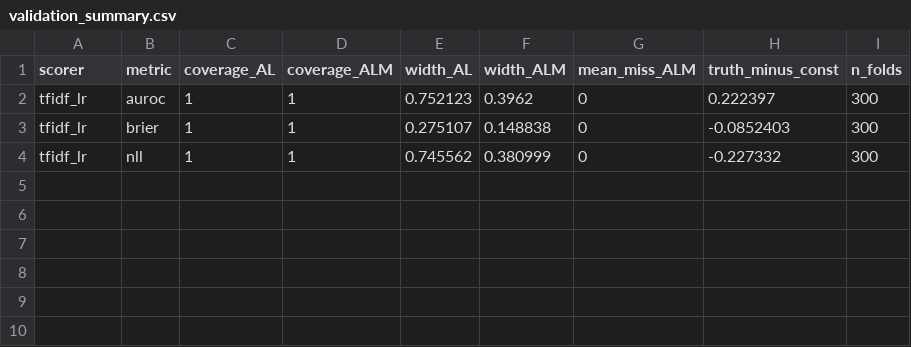
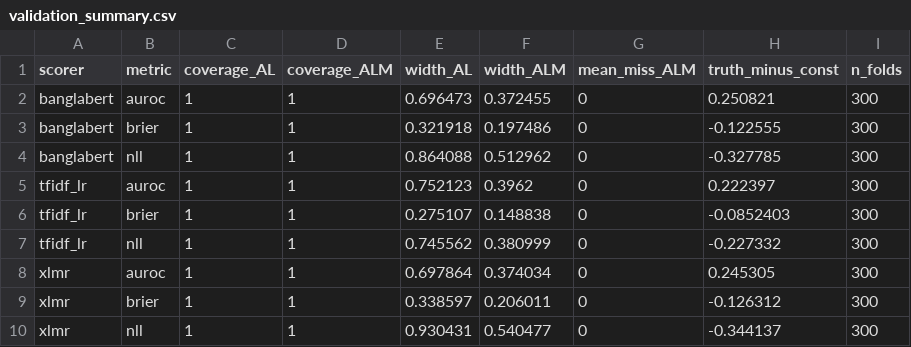
Before and after one commit to smalakar-is-here/swarabyanjan-cross-platform-transport, a CSV file: results/scope_v1/E20/validation_summary.csv, drawn as a sheet.

```diff
--- a/results/scope_v1/E20/validation_summary.csv
+++ b/results/scope_v1/E20/validation_summary.csv
@@ -1,2 +1,5 @@
 scorer,metric,coverage_AL,coverage_ALM,width_AL,width_ALM,mean_miss_ALM,truth_minus_const,n_folds
+banglabert,auroc,1,1,0.696473,0.372455,0,0.250821,300
+banglabert,brier,1,1,0.321918,0.197486,0,-0.122555,300
+banglabert,nll,1,1,0.864088,0.512962,0,-0.327785,300
 tfidf_lr,auroc,1,1,0.752123,0.3962,0,0.222397,300
@@ -4 +7,4 @@ tfidf_lr,brier,1,1,0.275107,0.148838,0,-0.0852403,300
 tfidf_lr,nll,1,1,0.745562,0.380999,0,-0.227332,300
+xlmr,auroc,1,1,0.697864,0.374034,0,0.245305,300
+xlmr,brier,1,1,0.338597,0.206011,0,-0.126312,300
+xlmr,nll,1,1,0.930431,0.540477,0,-0.344137,300
```
Also changed, not shown: docs/scope/EXPERIMENT_REGISTRY.csv, results/scope_v1/E20/m_check.csv, 5 other files.
